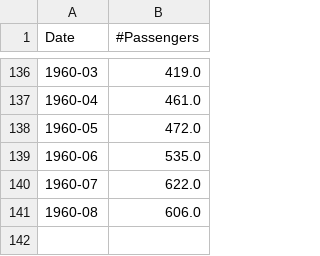
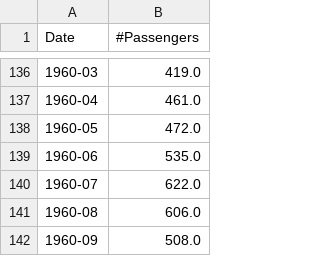
Before and after one commit to ramyeid/FYP, a CSV file: src/main/resources/ContinuousForecast/Continuous_output.csv, drawn as a sheet; only a part is shown, gaps mark what is left out; the diff names each change by its address in the sheet, - before the commit and + after, or states it on an @@ line.

Commit message:
Updated Main Window with all Time Series methods

```diff
--- a/src/main/resources/ContinuousForecast/Continuous_output.csv
+++ b/src/main/resources/ContinuousForecast/Continuous_output.csv
+row 142: 1960-09 | 508.0
```
Also changed, not shown: 5 other files.
